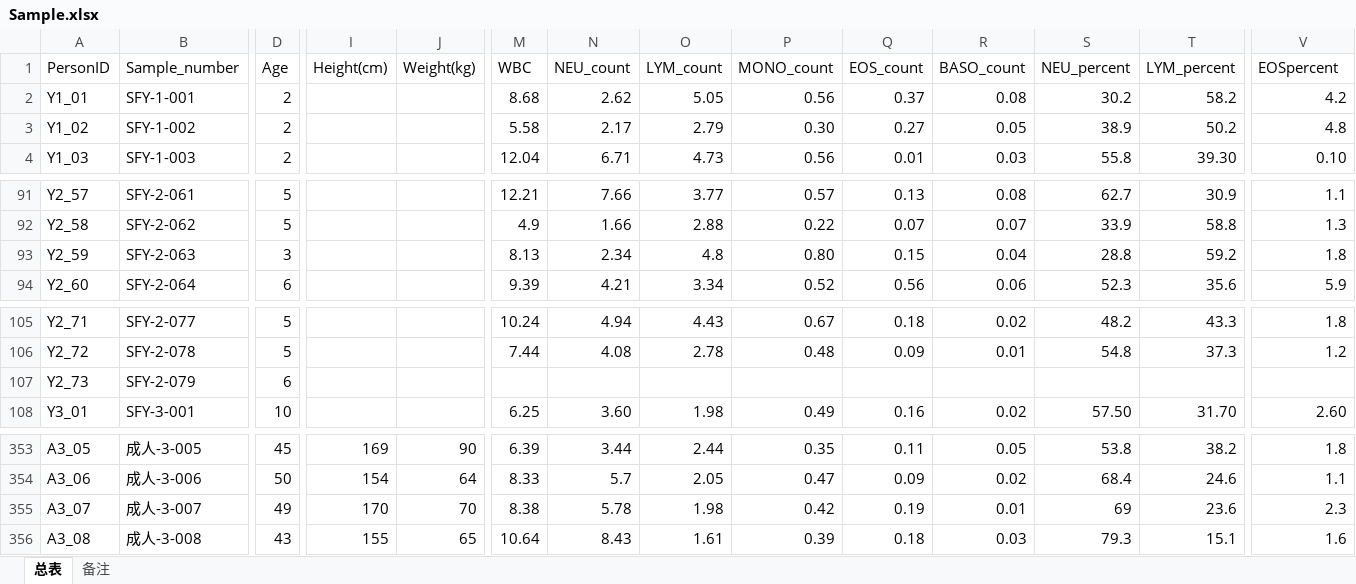
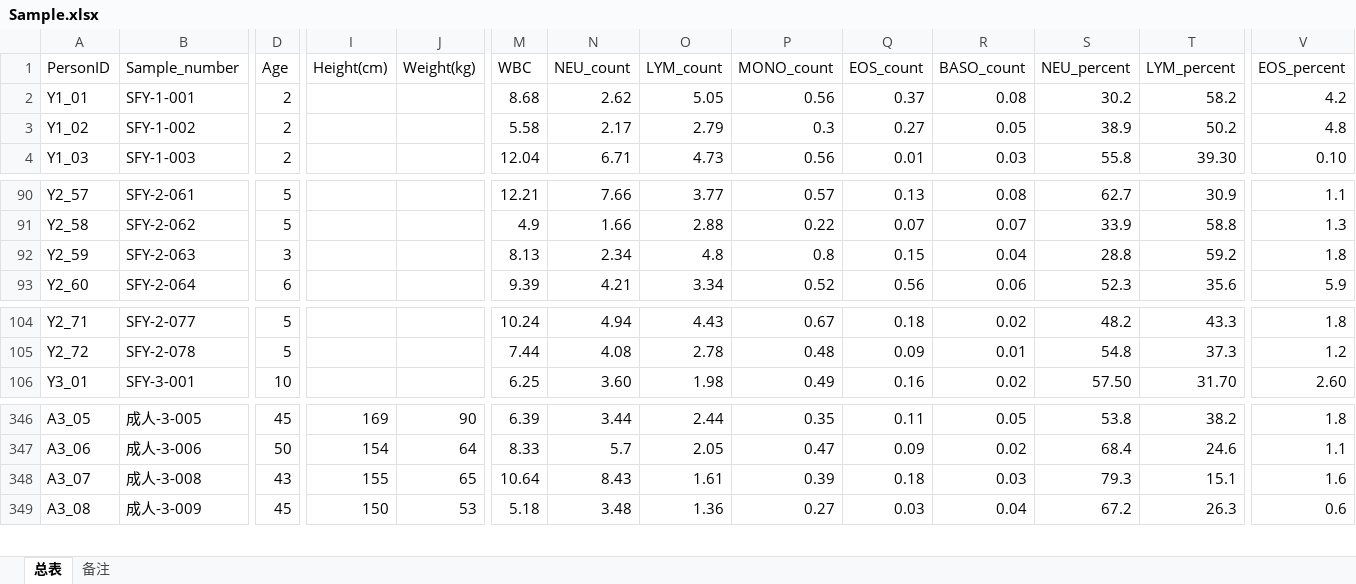
Before and after one commit to prophesy24/WholeAging, an Excel workbook: 01_rawdata/Sample.xlsx, sheet 总表, drawn as a sheet; only a part is shown, gaps mark what is left out; values as stored, in another font and other column widths than the file's, no cell formats; removed rows and columns are numbered as before the commit, all else as after; rows hold the shown columns only; the diff covers the shown part only; the diff names each change by its address in the sheet, - before the commit and + after, or states it on an @@ line.

```diff
--- a/01_rawdata/Sample.xlsx (sheet 总表)
+++ b/01_rawdata/Sample.xlsx (sheet 总表)
-V1: EOSpercent
+V1: EOS_percent
-P3 (MONO_count): 0.30
+P3 (MONO_count): 0.3
-P92 (MONO_count): 0.80
+P92 (MONO_count): 0.8
-row 107: Y2_73 | SFY-2-079 | 6
-B348 (Sample_number): 成人-3-007
+B348 (Sample_number): 成人-3-008
-D348 (Age): 49
+D348 (Age): 43
-I348 (Height(cm)): 170
+I348 (Height(cm)): 155
-J348 (Weight(kg)): 70
+J348 (Weight(kg)): 65
-M348 (WBC): 8.38
+M348 (WBC): 10.64
-N348 (NEU_count): 5.78
+N348 (NEU_count): 8.43
-O348 (LYM_count): 1.98
+O348 (LYM_count): 1.61
-P348 (MONO_count): 0.42
+P348 (MONO_count): 0.39
-Q348 (EOS_count): 0.19
+Q348 (EOS_count): 0.18
-R348 (BASO_count): 0.01
+R348 (BASO_count): 0.03
-S348 (NEU_percent): 69
+S348 (NEU_percent): 79.3
-T348 (LYM_percent): 23.6
+T348 (LYM_percent): 15.1
-V348 (EOS_percent): 2.3
+V348 (EOS_percent): 1.6
-B349 (Sample_number): 成人-3-008
+B349 (Sample_number): 成人-3-009
-D349 (Age): 43
+D349 (Age): 45
-I349 (Height(cm)): 155
+I349 (Height(cm)): 150
-J349 (Weight(kg)): 65
+J349 (Weight(kg)): 53
-M349 (WBC): 10.64
+M349 (WBC): 5.18
-N349 (NEU_count): 8.43
+N349 (NEU_count): 3.48
-O349 (LYM_count): 1.61
+O349 (LYM_count): 1.36
-P349 (MONO_count): 0.39
+P349 (MONO_count): 0.27
-Q349 (EOS_count): 0.18
+Q349 (EOS_count): 0.03
-R349 (BASO_count): 0.03
+R349 (BASO_count): 0.04
-S349 (NEU_percent): 79.3
+S349 (NEU_percent): 67.2
-T349 (LYM_percent): 15.1
+T349 (LYM_percent): 26.3
-V349 (EOS_percent): 1.6
+V349 (EOS_percent): 0.6
```
Also changed, not shown: 8 removed rows and 1405 edited cells elsewhere in this sheet, sheet 备注, cell formats, 03_result/AgeGroup_Blood_Stats.xlsx, 03_result/SubGroup_Blood_Stats.xlsx, 4 other files.
